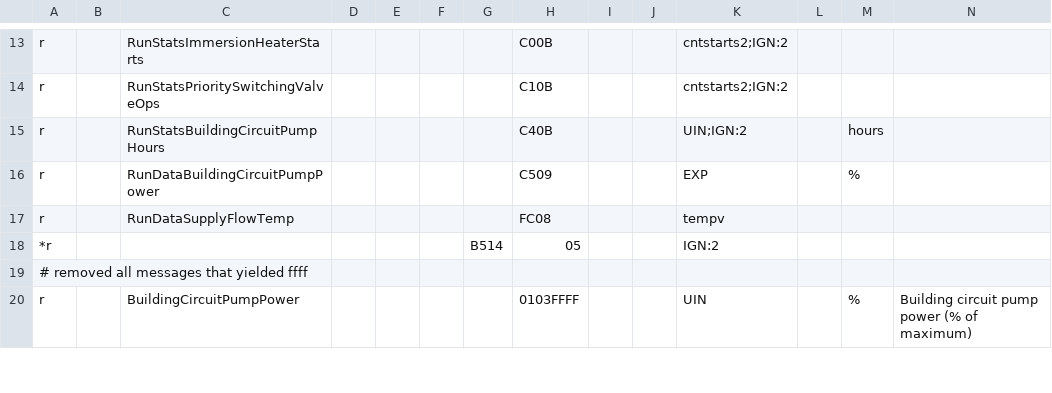
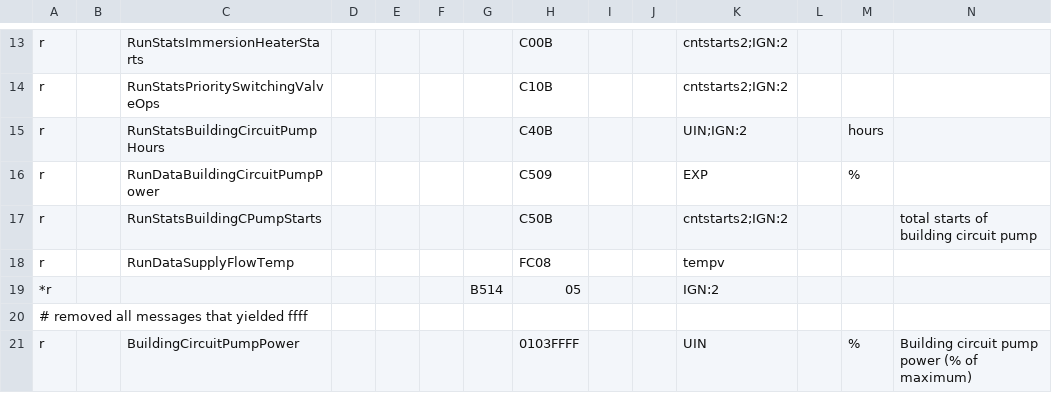
Before and after one commit to stadid/ebusd-configuration, a CSV file: ebusd-2.1.x/en/vaillant/76.vwz.csv, drawn as a sheet; only a part is shown, gaps mark what is left out; rows hold the shown columns only; the diff names each change by its address in the sheet, - before the commit and + after, or states it on an @@ line.

Commit message:
Fix incompatibilities with ebusd v24.1.24.1 due to breaking changes
08.hmu.csv:
4PortValve --> FourPortValve
4PortValveHours --> FourPortValveHours
4PortValveSwitches --> FourPortValveSwitches
15.ctlv2.csv:
TariffPrimHeaterLow: changes to field identifier (replacing space by underscore)
broadcast.csv:
NoiseReduction: remove IGN:1 from field identifier

Registers changes (courtesy @chrizzzp)
08.hmu.csv
- RunStatsCompressor
+ RunStatsCompressorHc
+ RunStatsCompressorHwc
+ RunStatsHwcHours
+ RunStatsBuildingCPumpStarts
76.vwz.csv
+ RunStatsBuildingCPumpStarts

```diff
--- a/ebusd-2.1.x/en/vaillant/76.vwz.csv
+++ b/ebusd-2.1.x/en/vaillant/76.vwz.csv
+row 17: r |  | RunStatsBuildingCPumpStarts |  |  |  |  | C50B |  |  | cntstarts2;IGN:2 |  |  | total starts of building circuit pump
```
Also changed, not shown: ebusd-2.1.x/en/vaillant/08.hmu.csv, ebusd-2.1.x/en/vaillant/15.ctlv2.csv, 1 other file.
